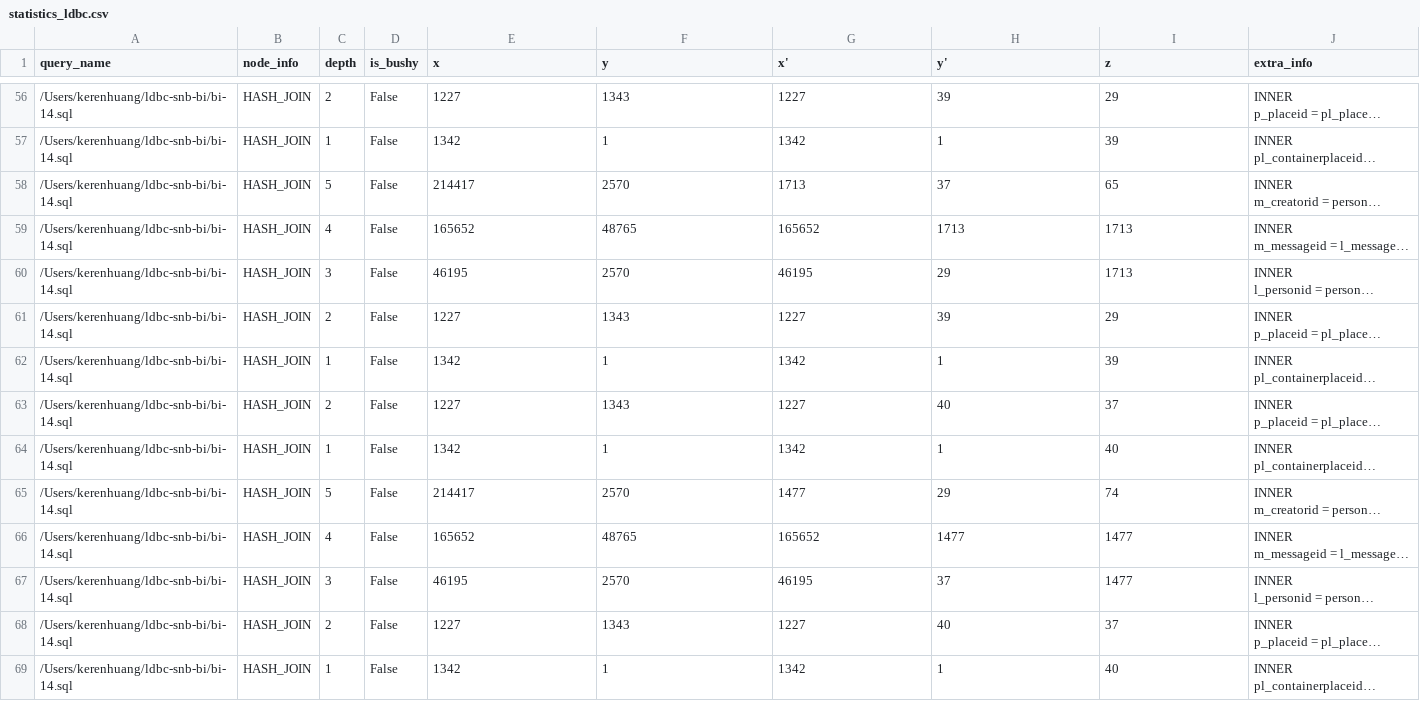
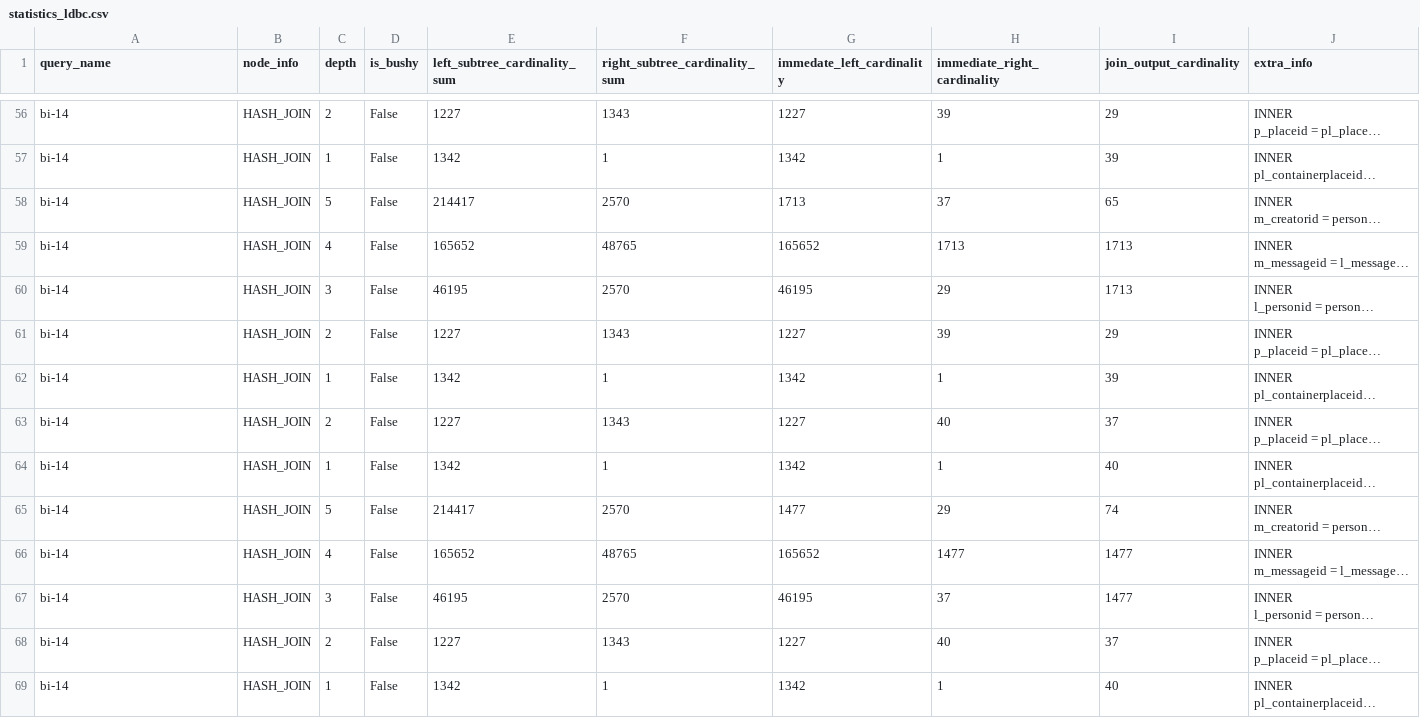
Before and after one commit to kswim8/bushy-lip, a CSV file: statistics_ldbc.csv, drawn as a sheet; only a part is shown, gaps mark what is left out; long unchanged cells end in …; the diff covers the shown part only; the diff names each change by its address in the sheet, - before the commit and + after, or states it on an @@ line.

Commit message:
updated script to clean file names and use more descriptive column names, updated csvs to reflect this change

```diff
--- a/statistics_ldbc.csv
+++ b/statistics_ldbc.csv
-E1: x
+E1: left_subtree_cardinality_sum
-F1: y
+F1: right_subtree_cardinality_sum
-G1: x'
+G1: immedate_left_cardinality
-H1: y'
+H1: immediate_right_cardinality
-I1: z
+I1: join_output_cardinality
-A56:A69 (query_name): /Users/kerenhuang/ldbc-snb-bi/bi-14.sql
+A56:A69 (query_name): bi-14
```
Also changed, not shown: 105 edited cells elsewhere in this file, 2 other files.
